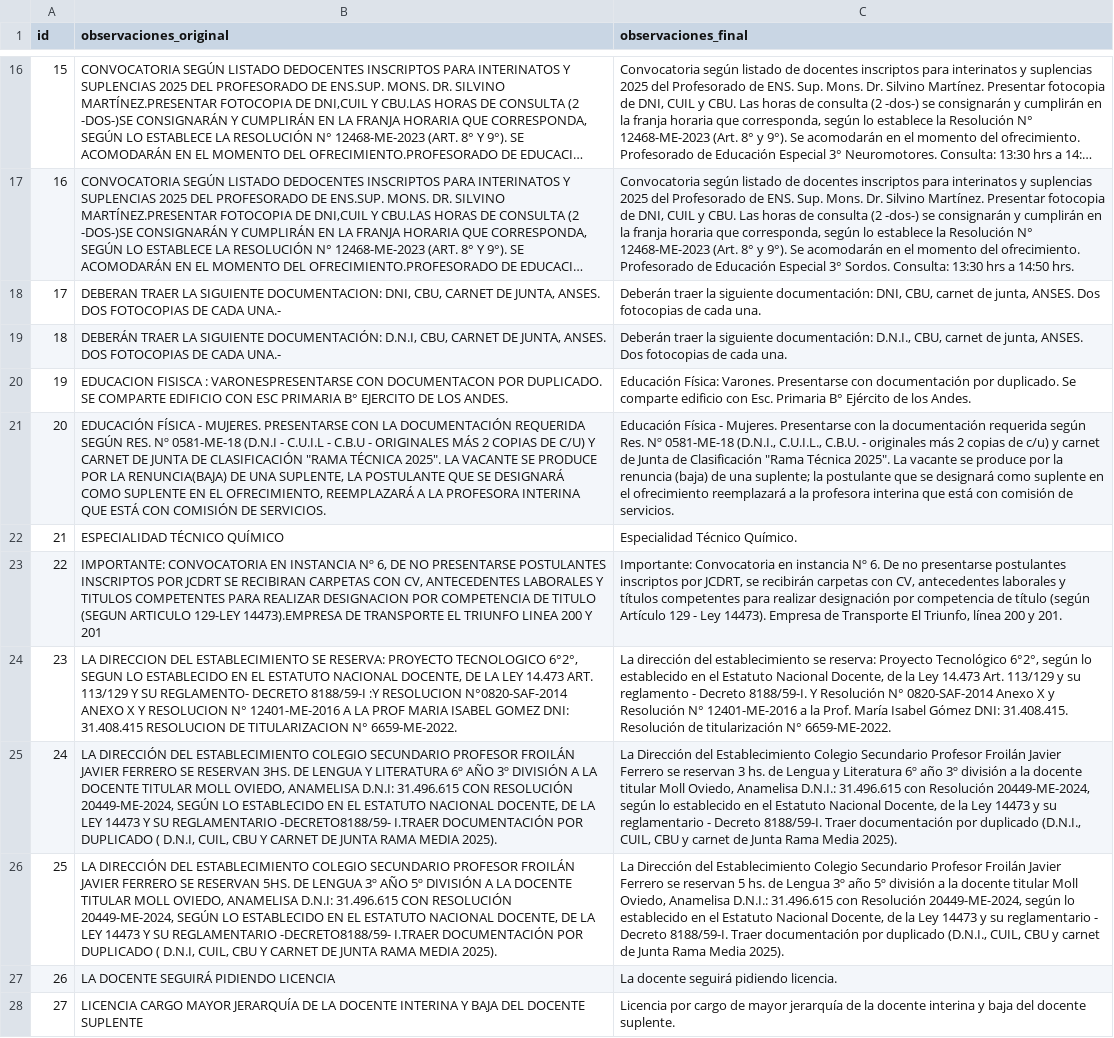
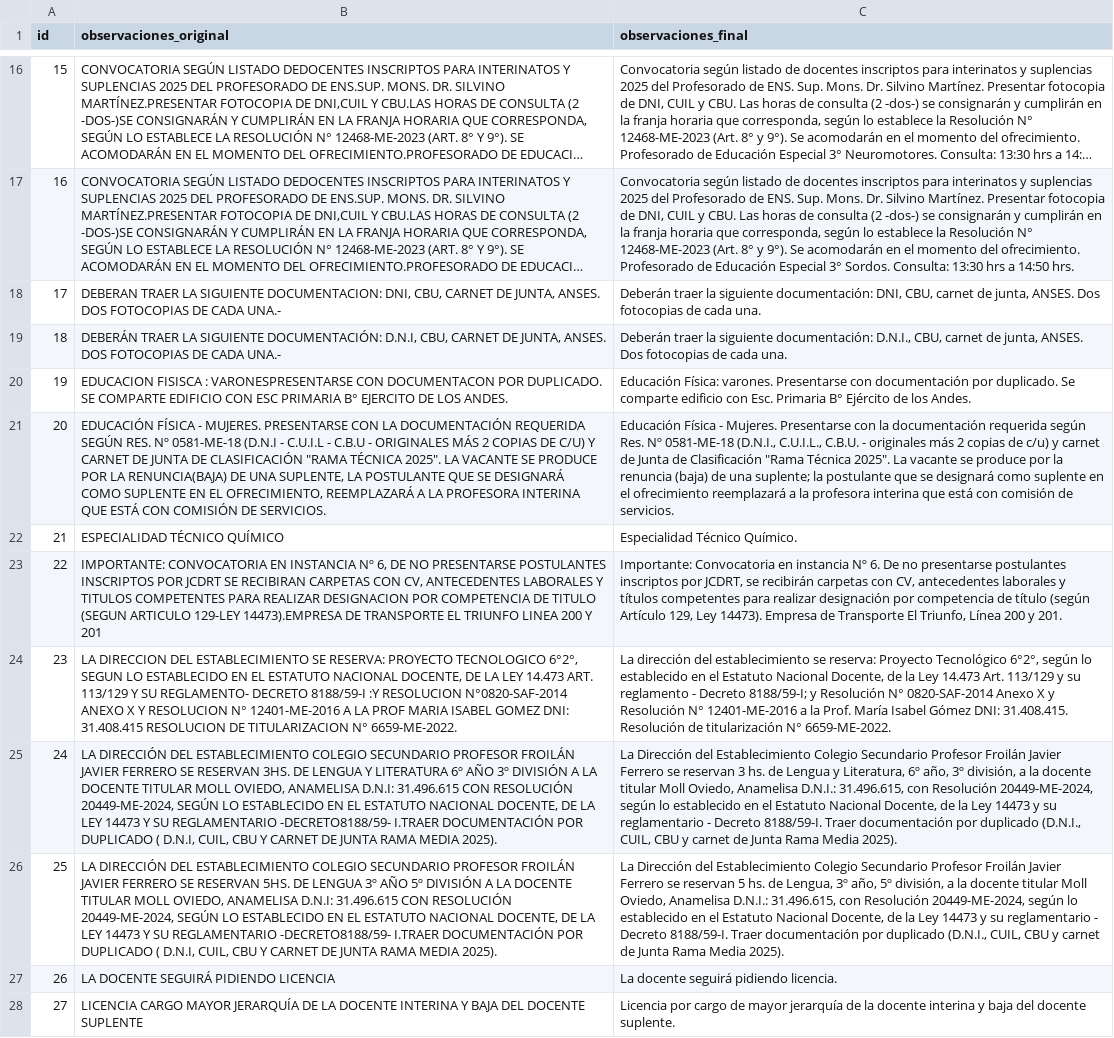
Before and after one commit to ofrecimientos-docentes/verificar-ofrecimientos, a CSV file: data/observaciones_final.csv, drawn as a sheet; only a part is shown, gaps mark what is left out; long unchanged cells end in …; the diff covers the shown part only; the diff names each change by its address in the sheet, - before the commit and + after, or states it on an @@ line.

```diff
--- a/data/observaciones_final.csv
+++ b/data/observaciones_final.csv
-C20 (observaciones_final): Educación Física: Varones. Presentarse con…
+C20 (observaciones_final): Educación Física: varones. Presentarse con…
-C23 (observaciones_final): …(según Artículo 129 - Ley 14473). Empresa de Transporte El Triunfo, línea 200 y…
+C23 (observaciones_final): …(según Artículo 129, Ley 14473). Empresa de Transporte El Triunfo, Línea 200 y…
-C24 (observaciones_final): …- Decreto 8188/59-I. Y Resolución N°…
+C24 (observaciones_final): …- Decreto 8188/59-I; y Resolución N°…
-C25 (observaciones_final): …Lengua y Literatura 6º año 3º división a la docente titular Moll Oviedo, Anamelisa D.N.I.: 31.496.615 con Resolución…
+C25 (observaciones_final): …Lengua y Literatura, 6º año, 3º división, a la docente titular Moll Oviedo, Anamelisa D.N.I.: 31.496.615, con Resolución…
-C26 (observaciones_final): …hs. de Lengua 3º año 5º división a la docente titular Moll Oviedo, Anamelisa D.N.I.: 31.496.615 con Resolución…
+C26 (observaciones_final): …hs. de Lengua, 3º año, 5º división, a la docente titular Moll Oviedo, Anamelisa D.N.I.: 31.496.615, con Resolución…
```
Also changed, not shown: 8 edited cells elsewhere in this file.
